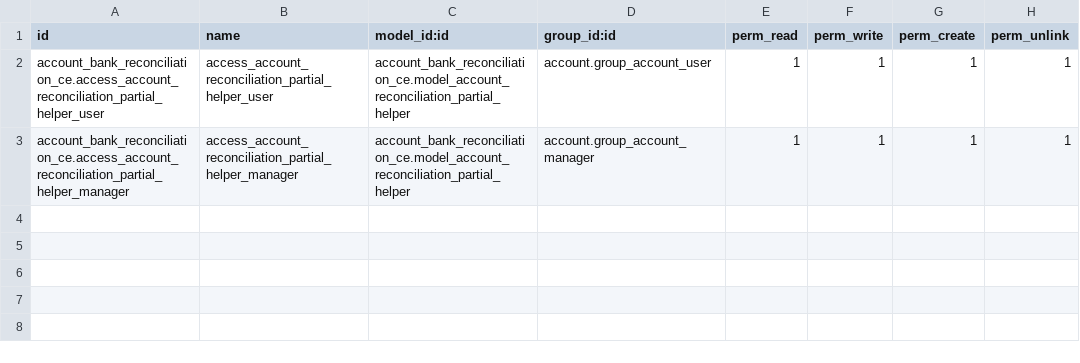
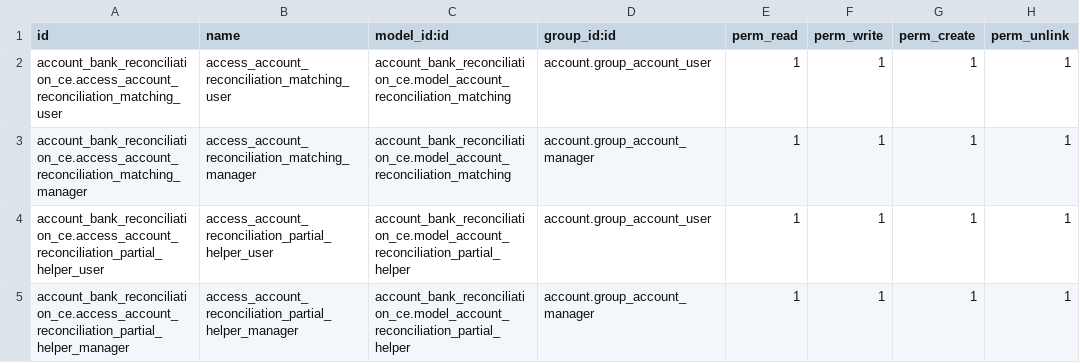
Before and after one commit to Blitzy-Sandbox/blitzy-odoo, a CSV file: addons/account_bank_reconciliation_ce/security/ir.model.access.csv, drawn as a sheet; the diff names each change by its address in the sheet, - before the commit and + after, or states it on an @@ line.

Commit message:
fix: add reconciliation_matching_engine import and ACL entries
- Add missing 'from . import reconciliation_matching_engine' in
  models/__init__.py so Odoo discovers the model at module load time
- Add ir.model.access.csv ACL rows for account.reconciliation.matching
  model granting CRUD to account_user and account_manager groups
- Both changes are required for the module to install and function
  correctly with the new matching engine model

```diff
--- a/addons/account_bank_reconciliation_ce/security/ir.model.access.csv
+++ b/addons/account_bank_reconciliation_ce/security/ir.model.access.csv
+row 2: account_bank_reconciliation_ce.access_account_reconciliation_matching_user | access_account_reconciliation_matching_user | account_bank_reconciliation_ce.model_account_reconciliation_matching | account.group_account_user | 1 | 1 | 1 | 1
+row 3: account_bank_reconciliation_ce.access_account_reconciliation_matching_manager | access_account_reconciliation_matching_manager | account_bank_reconciliation_ce.model_account_reconciliation_matching | account.group_account_manager | 1 | 1 | 1 | 1
```
Also changed, not shown: 1 other file.
